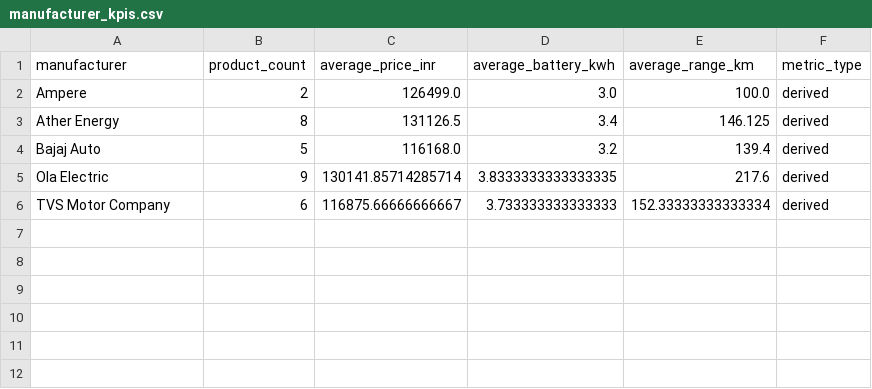
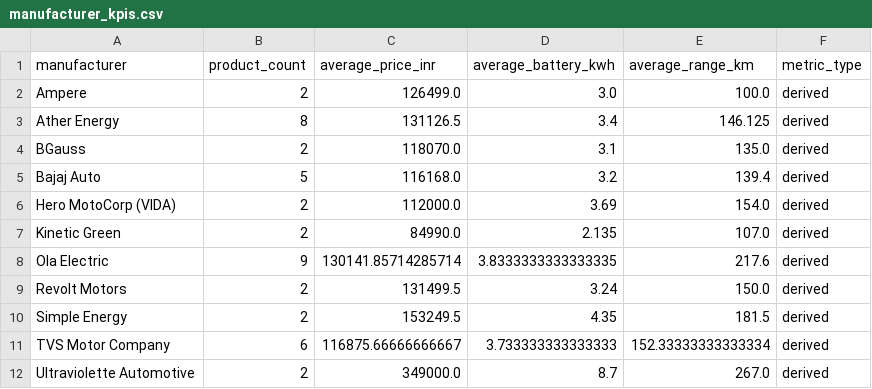
Before and after one commit to tanyaverma20/Market-Business-Strategy-Intelligence, a CSV file: data/processed/manufacturer_kpis.csv, drawn as a sheet.

```diff
--- a/data/processed/manufacturer_kpis.csv
+++ b/data/processed/manufacturer_kpis.csv
@@ -3,4 +3,10 @@ Ampere,2,126499.0,3.0,100.0,derived
 Ather Energy,8,131126.5,3.4,146.125,derived
+BGauss,2,118070.0,3.1,135.0,derived
 Bajaj Auto,5,116168.0,3.2,139.4,derived
+Hero MotoCorp (VIDA),2,112000.0,3.69,154.0,derived
+Kinetic Green,2,84990.0,2.135,107.0,derived
 Ola Electric,9,130141.85714285714,3.8333333333333335,217.6,derived
+Revolt Motors,2,131499.5,3.24,150.0,derived
+Simple Energy,2,153249.5,4.35,181.5,derived
 TVS Motor Company,6,116875.66666666667,3.733333333333333,152.33333333333334,derived
+Ultraviolette Automotive,2,349000.0,8.7,267.0,derived
```
Also changed, not shown: data/processed/pricing_kpis.csv, data/processed/processed_verified_product_catalog.csv, 50 other files.
